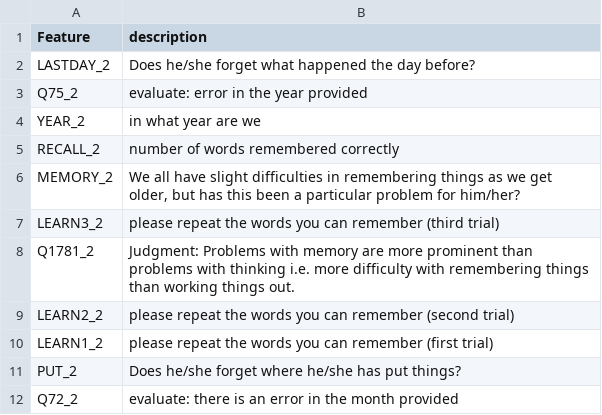
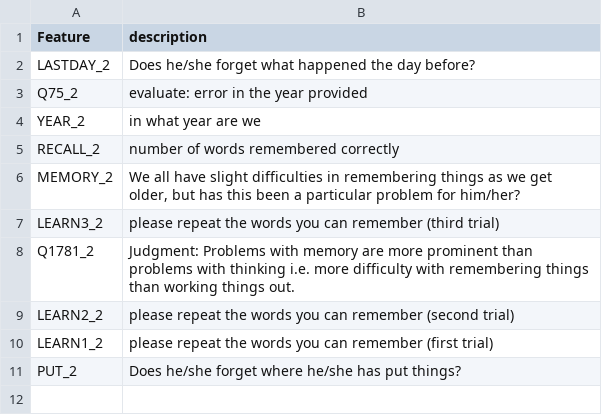
Before and after one commit to hiyamgh/dementia, a CSV file: input/codebooks/top10.csv, drawn as a sheet; the diff names each change by its address in the sheet, - before the commit and + after, or states it on an @@ line.

Commit message:
refactored top 10 and top 20 columns

```diff
--- a/input/codebooks/top10.csv
+++ b/input/codebooks/top10.csv
-row 12: Q72_2 | evaluate: there is an error in the month provided
```
Also changed, not shown: input/codebooks/top20.csv, input2paper/top10.csv, 2 other files.
